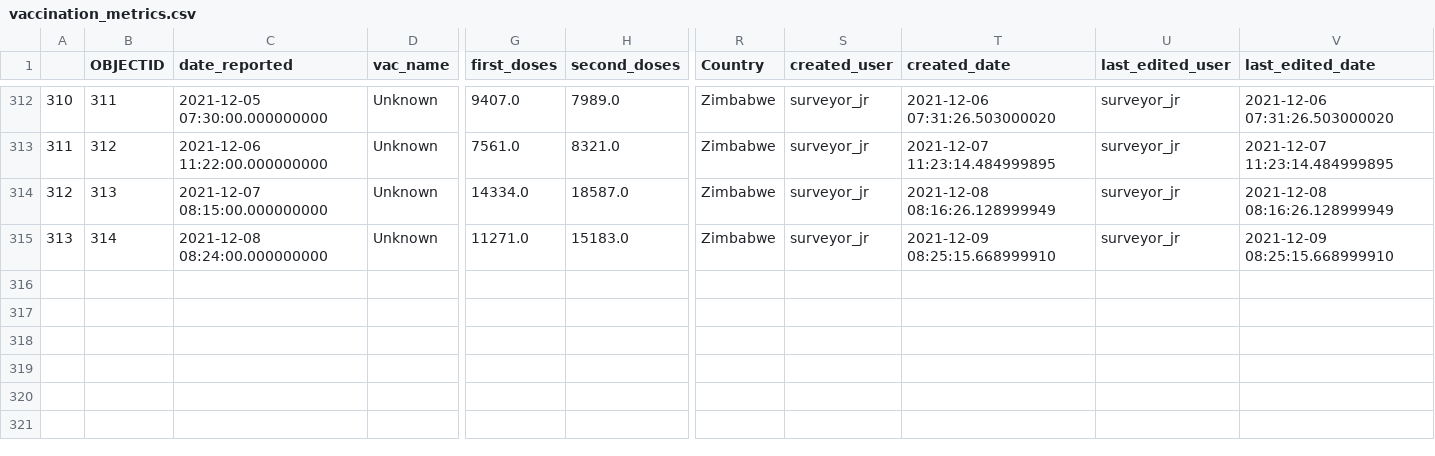
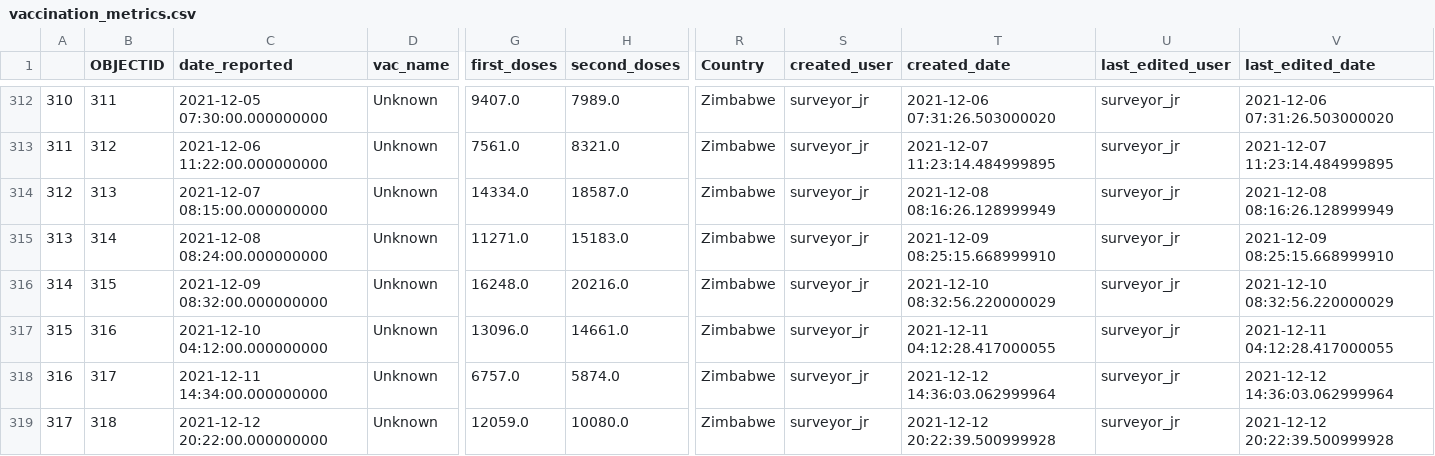
Before and after one commit to African-Surveyors-Connect/Zimbabwe-COVID-19-Data, a CSV file: vaccination_progress/vaccination_metrics.csv, drawn as a sheet; only a part is shown, gaps mark what is left out; rows hold the shown columns only; the diff names each change by its address in the sheet, - before the commit and + after, or states it on an @@ line.

```diff
--- a/vaccination_progress/vaccination_metrics.csv
+++ b/vaccination_progress/vaccination_metrics.csv
+row 316: 314 | 315 | 2021-12-09 08:32:00.000000000 | Unknown | 16248.0 | 20216.0 | Zimbabwe | surveyor_jr | 2021-12-10 08:32:56.220000029 | surveyor_jr | 2021-12-10 08:32:56.220000029
+row 317: 315 | 316 | 2021-12-10 04:12:00.000000000 | Unknown | 13096.0 | 14661.0 | Zimbabwe | surveyor_jr | 2021-12-11 04:12:28.417000055 | surveyor_jr | 2021-12-11 04:12:28.417000055
+row 318: 316 | 317 | 2021-12-11 14:34:00.000000000 | Unknown | 6757.0 | 5874.0 | Zimbabwe | surveyor_jr | 2021-12-12 14:36:03.062999964 | surveyor_jr | 2021-12-12 14:36:03.062999964
+row 319: 317 | 318 | 2021-12-12 20:22:00.000000000 | Unknown | 12059.0 | 10080.0 | Zimbabwe | surveyor_jr | 2021-12-12 20:22:39.500999928 | surveyor_jr | 2021-12-12 20:22:39.500999928
```
Also changed, not shown: Provincial/current_prov_stats.csv, time_series_data/daily_cumulative_records.csv, 1 other file.
